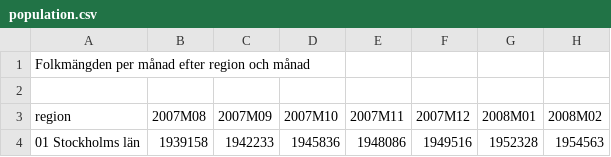
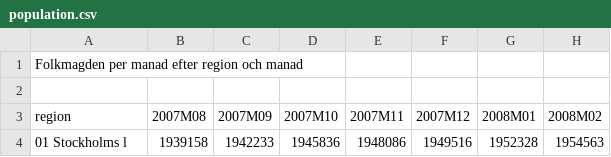
Before and after one commit to Zemiek/infProj, a CSV file: population.csv, drawn as a sheet; only a part is shown; the diff names each change by its address in the sheet, - before the commit and + after, or states it on an @@ line.

Commit message:
Update population.csv

```diff
--- a/population.csv
+++ b/population.csv
-A1 (region): Folkmängden per månad efter region och månad
+A1 (region): Folkmagden per manad efter region och manad
-A4 (region): 01 Stockholms län
+A4 (region): 01 Stockholms l
```
